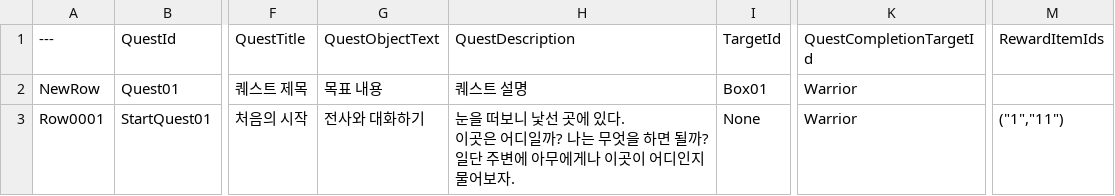
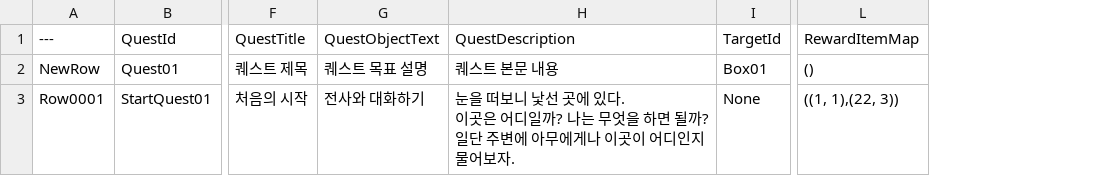
Before and after one commit to jinjinchoi/BrandnewGame, a CSV file: CSV/QuestTable.csv, drawn as a sheet; only a part is shown, gaps mark what is left out; removed rows and columns are numbered as before the commit, all else as after; the diff names each change by its address in the sheet, - before the commit and + after, or states it on an @@ line.

```diff
--- a/CSV/QuestTable.csv
+++ b/CSV/QuestTable.csv
-column K (QuestCompletionTargetId), rows 2-3: Warrior | Warrior
-column M (RewardItemIds), row 3: ("1","11")
+column L (RewardItemMap), rows 2-3: () | ((1, 1),(22, 3))
-G2 (QuestObjectText): 목표 내용
+G2 (QuestObjectText): 퀘스트 목표 설명
-H2 (QuestDescription): 퀘스트 설명
+H2 (QuestDescription): 퀘스트 본문 내용
```
Also changed, not shown: 5 other files.
